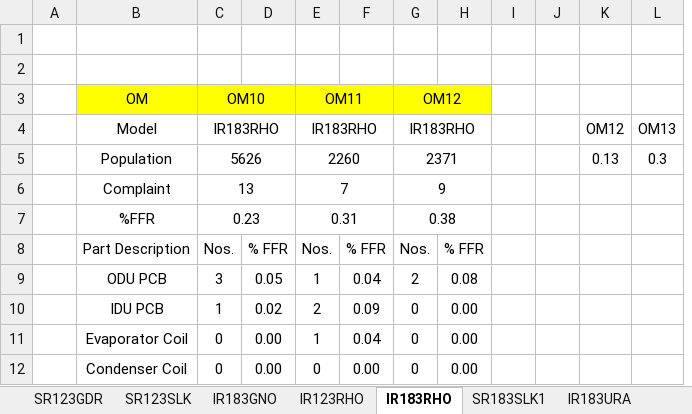
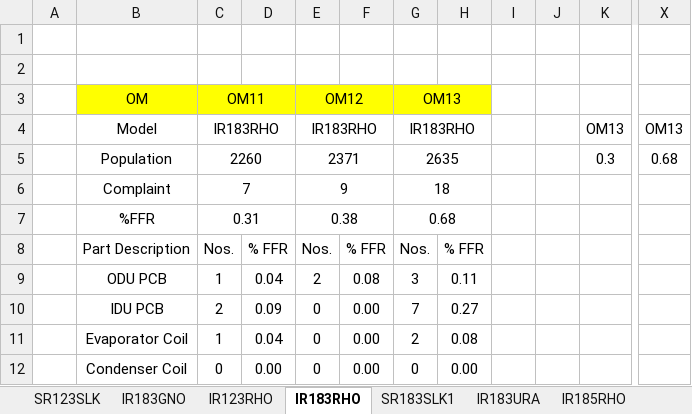
Before and after one commit to Gauravkeny/FFR-Preparation-REFramework, an Excel workbook: FFR Data/Added Data/FFR_Data.xlsx, sheet IR183RHO, drawn as a sheet; only a part is shown, gaps mark what is left out; values as stored, in another font and other column widths than the file's, no borders; charts and pictures not drawn; removed rows and columns are numbered as before the commit, all else as after; the diff covers the shown part only; the diff names each change by its address in the sheet, - before the commit and + after, or states it on an @@ line.

```diff
--- a/FFR Data/Added Data/FFR_Data.xlsx (sheet IR183RHO)
+++ b/FFR Data/Added Data/FFR_Data.xlsx (sheet IR183RHO)
-sheet tab: SR123GDR
-column K (OM12), row 5: 0.13
+column X (OM13), row 5: 0.68
-C3 (IR183RHO): OM10
+C3 (IR183RHO): OM11
-E3 (IR183RHO): OM11
+E3 (IR183RHO): OM12
-G3 (IR183RHO): OM12
+G3 (IR183RHO): OM13
-C5 (IR183RHO): 5626
+C5 (IR183RHO): 2260
-E5 (IR183RHO): 2260
+E5 (IR183RHO): 2371
-G5 (IR183RHO): 2371
+G5 (IR183RHO): 2635
-C6 (IR183RHO): 13
+C6 (IR183RHO): 7
-E6 (IR183RHO): 7
+E6 (IR183RHO): 9
-G6 (IR183RHO): 9
+G6 (IR183RHO): 18
-C7 (IR183RHO): 0.23
+C7 (IR183RHO): 0.31
-E7 (IR183RHO): 0.31
+E7 (IR183RHO): 0.38
-G7 (IR183RHO): 0.38
+G7 (IR183RHO): 0.68
-C9 (IR183RHO): 3
+C9 (IR183RHO): 1
-D9: 0.05
+D9: 0.04
-E9 (IR183RHO): 1
+E9 (IR183RHO): 2
-F9: 0.04
+F9: 0.08
-G9 (IR183RHO): 2
+G9 (IR183RHO): 3
-H9: 0.08
+H9: 0.11
-C10 (IR183RHO): 1
+C10 (IR183RHO): 2
-D10: 0.02
+D10: 0.09
-E10 (IR183RHO): 2
+E10 (IR183RHO): 0
-F10: 0.09
+F10: 0.00
-G10 (IR183RHO): 0
+G10 (IR183RHO): 7
-H10: 0.00
+H10: 0.27
-C11 (IR183RHO): 0
+C11 (IR183RHO): 1
-D11: 0.00
+D11: 0.04
-E11 (IR183RHO): 1
+E11 (IR183RHO): 0
-F11: 0.04
+F11: 0.00
-G11 (IR183RHO): 0
+G11 (IR183RHO): 2
-H11: 0.00
+H11: 0.08
```
Also changed, not shown: 29 edited cells elsewhere in this sheet, sheet SR183ASR, sheet IR183URA, sheet IR185RHO, sheet SR183SLK1, sheet IR123RHO, sheet SR243SLK, 15 more sheets, other sheet tabs, formulas that keep their value, charts or pictures, Data/Config.xlsx, Data/Output/Output Results.xlsx, 28 other files.
